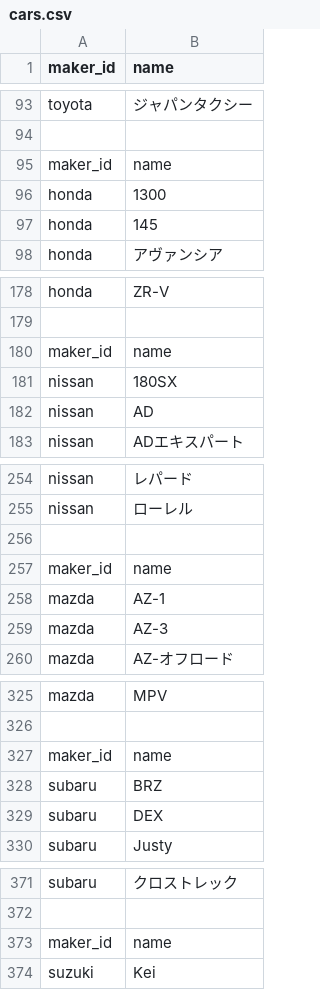
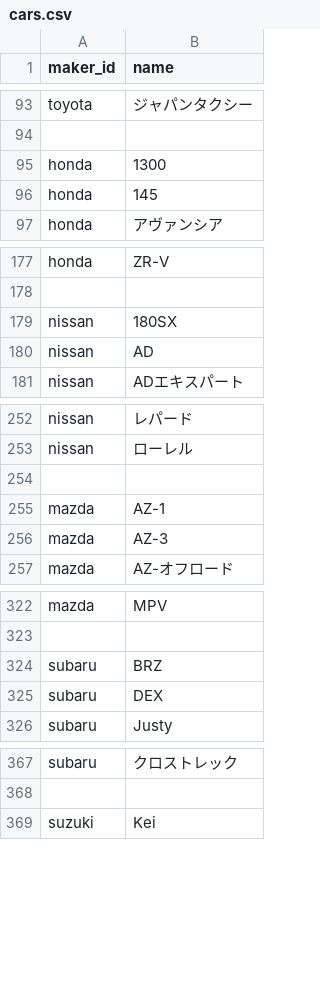
Before and after one commit to couta2005-byte/car-album, a CSV file: cars.csv, drawn as a sheet; only a part is shown, gaps mark what is left out; the diff covers the shown part only.

```diff
--- a/cars.csv
+++ b/cars.csv
@@ -94,3 +94,2 @@ toyota,ジャパンタクシー
 
-maker_id,name
 honda,1300
@@ -179,3 +178,2 @@ honda,ZR-V
 
-maker_id,name
 nissan,180SX
@@ -256,3 +254,2 @@ nissan,ローレル
 
-maker_id,name
 mazda,AZ-1
@@ -326,3 +323,2 @@ mazda,MPV
 
-maker_id,name
 subaru,BRZ
@@ -372,3 +368,2 @@ subaru,クロストレック
 
-maker_id,name
 suzuki,Kei
```
Also changed, not shown: 6 removed rows and 2 edited cells elsewhere in this file, 1 other file.
